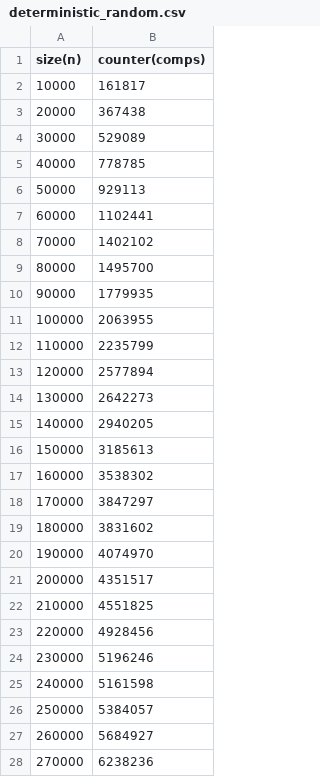
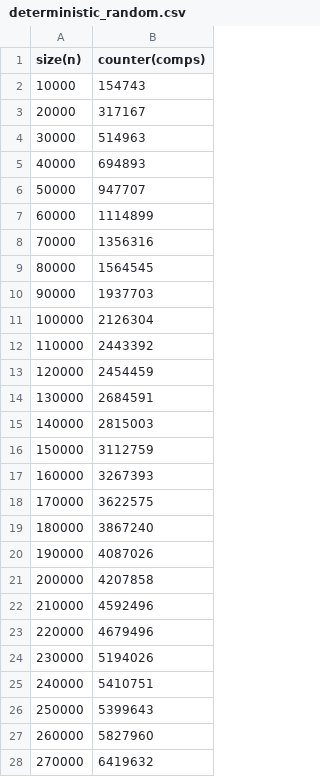
Before and after one commit to nathanielcrosby/QuickSort, a CSV file: deterministic_random.csv, drawn as a sheet; only a part is shown; the diff covers the shown part only.

Commit message:
fixed data

```diff
--- a/deterministic_random.csv
+++ b/deterministic_random.csv
@@ -1,28 +1,28 @@
 size(n),counter(comps)
-10000,161817
-20000,367438
-30000,529089
-40000,778785
-50000,929113
-60000,1102441
-70000,1402102
-80000,1495700
-90000,1779935
-100000,2063955
-110000,2235799
-120000,2577894
-130000,2642273
-140000,2940205
-150000,3185613
-160000,3538302
-170000,3847297
-180000,3831602
-190000,4074970
-200000,4351517
-210000,4551825
-220000,4928456
-230000,5196246
-240000,5161598
-250000,5384057
-260000,5684927
-270000,6238236
+10000,154743
+20000,317167
+30000,514963
+40000,694893
+50000,947707
+60000,1114899
+70000,1356316
+80000,1564545
+90000,1937703
+100000,2126304
+110000,2443392
+120000,2454459
+130000,2684591
+140000,2815003
+150000,3112759
+160000,3267393
+170000,3622575
+180000,3867240
+190000,4087026
+200000,4207858
+210000,4592496
+220000,4679496
+230000,5194026
+240000,5410751
+250000,5399643
+260000,5827960
+270000,6419632
```
Also changed, not shown: 73 edited cells elsewhere in this file, random_random.csv, 2 other files.
